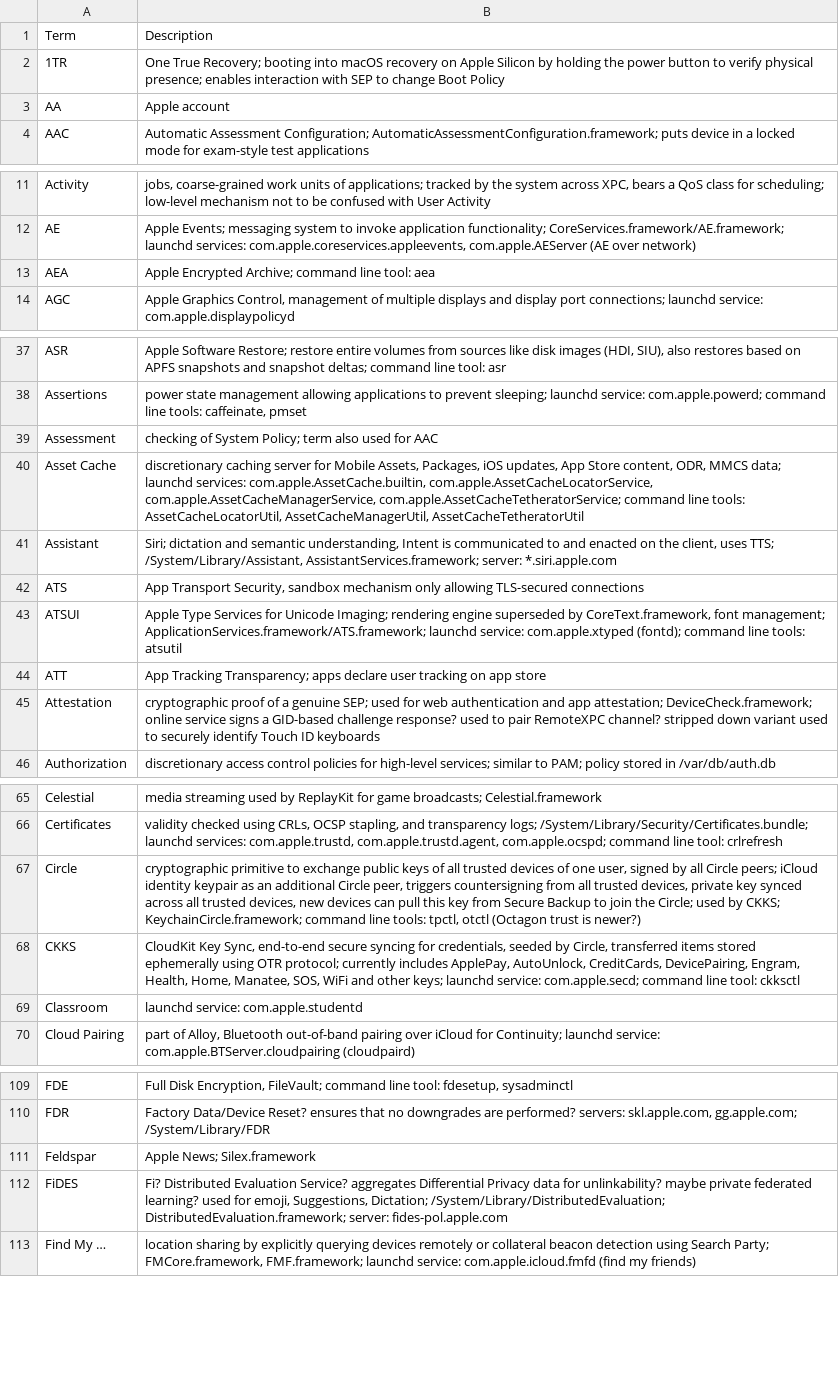
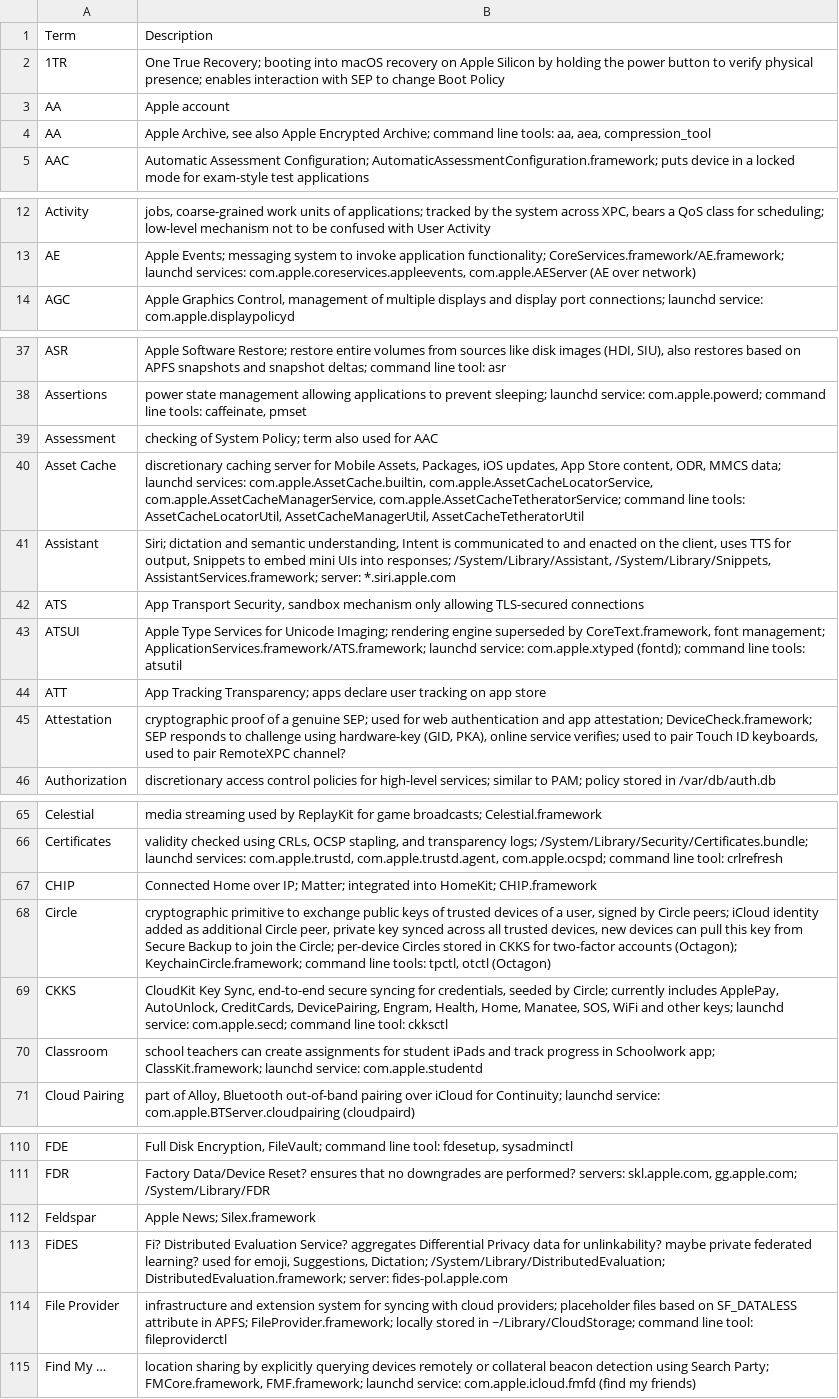
Before and after one commit to mroi/apple-internals, a TSV file: internals.tsv, drawn as a sheet; only a part is shown, gaps mark what is left out; the diff covers the shown part only.

Commit message:
internals: update for macOS 12.4 Monterey

```diff
--- a/internals.tsv
+++ b/internals.tsv
@@ -3,2 +3,3 @@ Term	Description
 AA	Apple account
+AA	Apple Archive, see also Apple Encrypted Archive; command line tools: aa, aea, compression_tool
 AAC	Automatic Assessment Configuration; AutomaticAssessmentConfiguration.framework; puts device in a locked mode for exam-style test applications
@@ -12,3 +13,2 @@ Activity	jobs, coarse-grained work units of applications; tracked by the system
 AE	Apple Events; messaging system to invoke application functionality; CoreServices.framework/AE.framework; launchd services: com.apple.coreservices.appleevents, com.apple.AEServer (AE over network)
-AEA	Apple Encrypted Archive; command line tool: aea
 AGC	Apple Graphics Control, management of multiple displays and display port connections; launchd service: com.apple.displaypolicyd
@@ -40,3 +40,3 @@ Assessment	checking of System Policy; term also used for AAC
 Asset Cache	discretionary caching server for Mobile Assets, Packages, iOS updates, App Store content, ODR, MMCS data; launchd services: com.apple.AssetCache.builtin, com.apple.AssetCacheLocatorService, com.apple.AssetCacheManagerService, com.apple.AssetCacheTetheratorService; command line tools: AssetCacheLocatorUtil, AssetCacheManagerUtil, AssetCacheTetheratorUtil
-Assistant	Siri; dictation and semantic understanding, Intent is communicated to and enacted on the client, uses TTS; /System/Library/Assistant, AssistantServices.framework; server: *.siri.apple.com
+Assistant	Siri; dictation and semantic understanding, Intent is communicated to and enacted on the client, uses TTS for output, Snippets to embed mini UIs into responses; /System/Library/Assistant, /System/Library/Snippets, AssistantServices.framework; server: *.siri.apple.com
 ATS	App Transport Security, sandbox mechanism only allowing TLS-secured connections
@@ -44,3 +44,3 @@ ATSUI	Apple Type Services for Unicode Imaging; rendering engine superseded by Co
 ATT	App Tracking Transparency; apps declare user tracking on app store
-Attestation	cryptographic proof of a genuine SEP; used for web authentication and app attestation; DeviceCheck.framework; online service signs a GID-based challenge response? used to pair RemoteXPC channel? stripped down variant used to securely identify Touch ID keyboards
+Attestation	cryptographic proof of a genuine SEP; used for web authentication and app attestation; DeviceCheck.framework; SEP responds to challenge using hardware-key (GID, PKA), online service verifies; used to pair Touch ID keyboards, used to pair RemoteXPC channel?
 Authorization	discretionary access control policies for high-level services; similar to PAM; policy stored in /var/db/auth.db
@@ -66,5 +66,6 @@ Celestial	media streaming used by ReplayKit for game broadcasts; Celestial.frame
 Certificates	validity checked using CRLs, OCSP stapling, and transparency logs; /System/Library/Security/Certificates.bundle; launchd services: com.apple.trustd, com.apple.trustd.agent, com.apple.ocspd; command line tool: crlrefresh
-Circle	cryptographic primitive to exchange public keys of all trusted devices of one user, signed by all Circle peers; iCloud identity keypair as an additional Circle peer, triggers countersigning from all trusted devices, private key synced across all trusted devices, new devices can pull this key from Secure Backup to join the Circle; used by CKKS; KeychainCircle.framework; command line tools: tpctl, otctl (Octagon trust is newer?)
-CKKS	CloudKit Key Sync, end-to-end secure syncing for credentials, seeded by Circle, transferred items stored ephemerally using OTR protocol; currently includes ApplePay, AutoUnlock, CreditCards, DevicePairing, Engram, Health, Home, Manatee, SOS, WiFi and other keys; launchd service: com.apple.secd; command line tool: ckksctl
-Classroom	launchd service: com.apple.studentd
+CHIP	Connected Home over IP; Matter; integrated into HomeKit; CHIP.framework
+Circle	cryptographic primitive to exchange public keys of trusted devices of a user, signed by Circle peers; iCloud identity added as additional Circle peer, private key synced across all trusted devices, new devices can pull this key from Secure Backup to join the Circle; per-device Circles stored in CKKS for two-factor accounts (Octagon); KeychainCircle.framework; command line tools: tpctl, otctl (Octagon)
+CKKS	CloudKit Key Sync, end-to-end secure syncing for credentials, seeded by Circle; currently includes ApplePay, AutoUnlock, CreditCards, DevicePairing, Engram, Health, Home, Manatee, SOS, WiFi and other keys; launchd service: com.apple.secd; command line tool: ckksctl
+Classroom	school teachers can create assignments for student iPads and track progress in Schoolwork app; ClassKit.framework; launchd service: com.apple.studentd
 Cloud Pairing	part of Alloy, Bluetooth out-of-band pairing over iCloud for Continuity; launchd service: com.apple.BTServer.cloudpairing (cloudpaird)
@@ -112,2 +113,3 @@ Feldspar	Apple News; Silex.framework
 FiDES	Fi? Distributed Evaluation Service? aggregates Differential Privacy data for unlinkability? maybe private federated learning? used for emoji, Suggestions, Dictation; /System/Library/DistributedEvaluation; DistributedEvaluation.framework; server: fides-pol.apple.com
+File Provider	infrastructure and extension system for syncing with cloud providers; placeholder files based on SF_DATALESS attribute in APFS; FileProvider.framework; locally stored in ~/Library/CloudStorage; command line tool: fileproviderctl
 Find My …	location sharing by explicitly querying devices remotely or collateral beacon detection using Search Party; FMCore.framework, FMF.framework; launchd service: com.apple.icloud.fmfd (find my friends)
```
Also changed, not shown: 6 edited cells elsewhere in this file.
